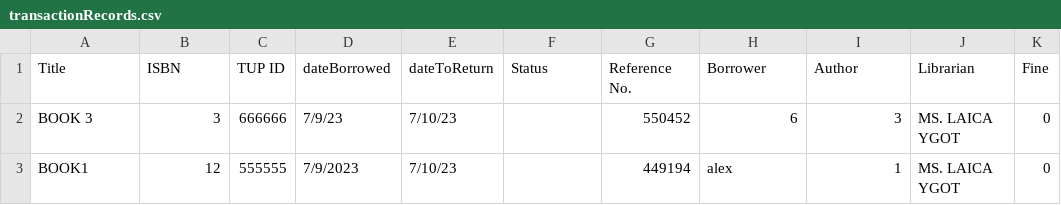
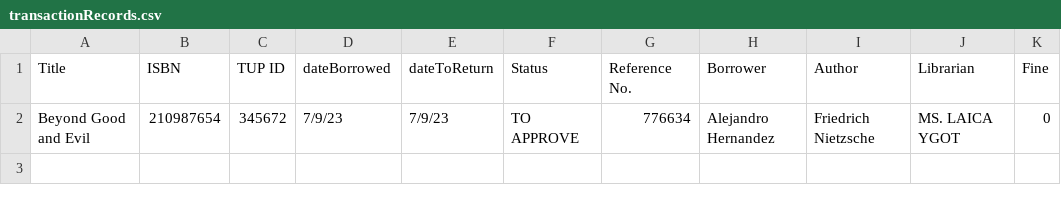
Before and after one commit to ms-hollow/PL-LIBRARY-SYSTEM-PYTHON, a CSV file: build/transactionRecords.csv, drawn as a sheet.

```diff
--- a/build/transactionRecords.csv
+++ b/build/transactionRecords.csv
@@ -1,3 +1,2 @@
 Title,ISBN,TUP ID,dateBorrowed,dateToReturn,Status,Reference No.,Borrower,Author,Librarian,Fine
-BOOK 3,3,666666,7/9/23,7/10/23,,550452,6,3,MS. LAICA YGOT,0
-BOOK1,12,555555,7/9/2023,7/10/23,,449194,alex ,1,MS. LAICA YGOT,0
+Beyond Good and Evil,210987654,345672,7/9/23,7/9/23,TO APPROVE,776634,Alejandro Hernandez,Friedrich Nietzsche,MS. LAICA YGOT,0
```
Also changed, not shown: build/bookRecords.csv, build/borrowerRecords.csv, 11 other files.
